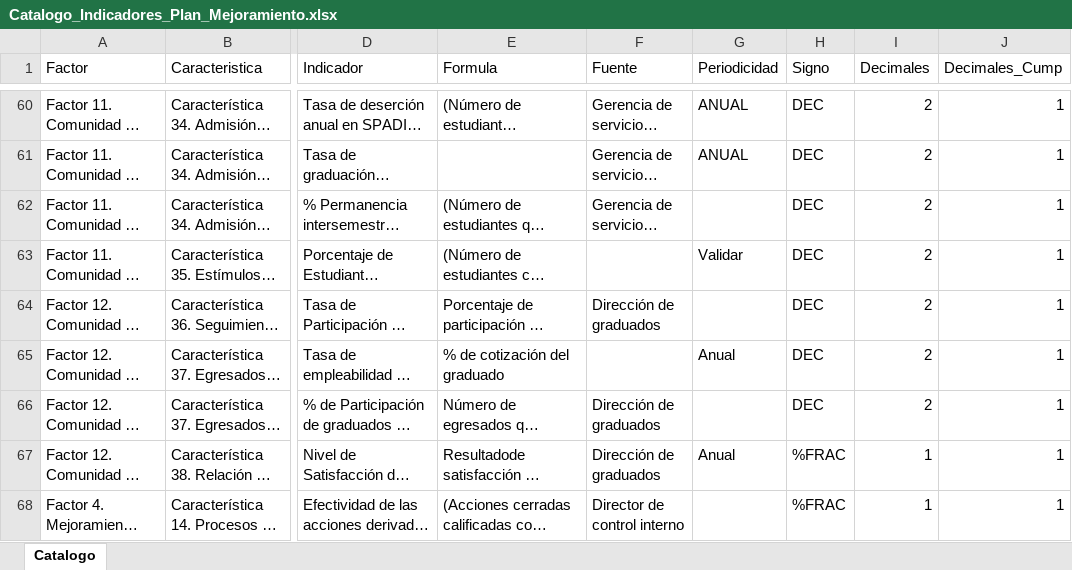
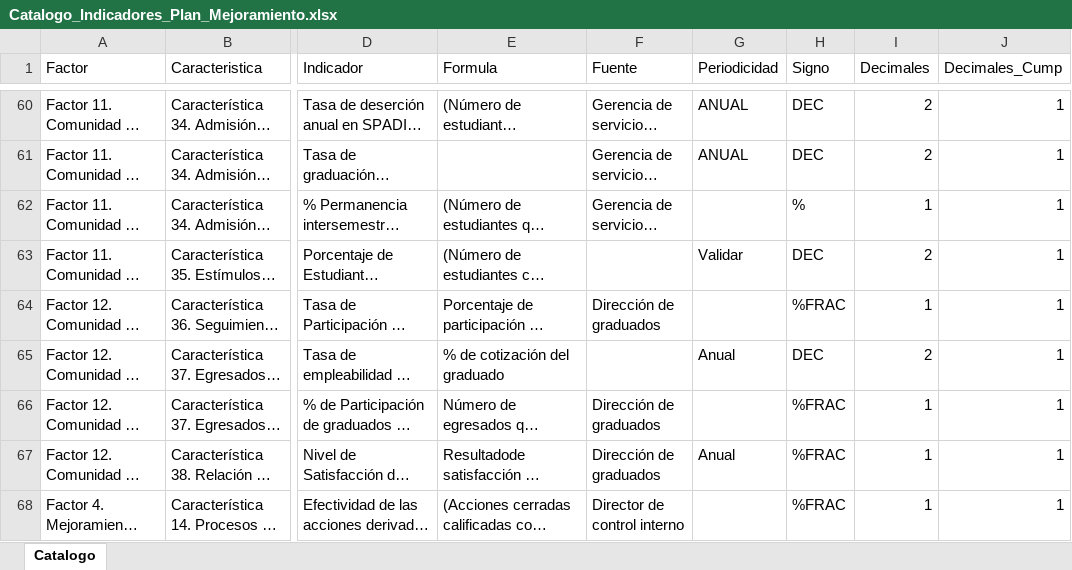
Before and after one commit to PlaneacionPoli/SGIND, an Excel workbook: data/raw/Plan de mejoramiento/Catalogo_Indicadores_Plan_Mejoramiento.xlsx, sheet Catalogo, drawn as a sheet; only a part is shown, gaps mark what is left out; long unchanged cells end in …; values as stored, in another font and other column widths than the file's, no borders; the diff names each change by its address in the sheet, - before the commit and + after, or states it on an @@ line.

```diff
--- a/data/raw/Plan de mejoramiento/Catalogo_Indicadores_Plan_Mejoramiento.xlsx (sheet Catalogo)
+++ b/data/raw/Plan de mejoramiento/Catalogo_Indicadores_Plan_Mejoramiento.xlsx (sheet Catalogo)
-H62 (Signo): DEC
+H62 (Signo): %
-I62 (Decimales): 2
+I62 (Decimales): 1
-H64 (Signo): DEC
+H64 (Signo): %FRAC
-I64 (Decimales): 2
+I64 (Decimales): 1
-H66 (Signo): DEC
+H66 (Signo): %FRAC
-I66 (Decimales): 2
+I66 (Decimales): 1
```
Also changed, not shown: data/raw/Plan de mejoramiento/Anexo Estadístico Dcto. Autoevaluacion - copia.xlsx, data/raw/Plan de mejoramiento/Indicadores Plan de Mejoramiento.xlsx.
